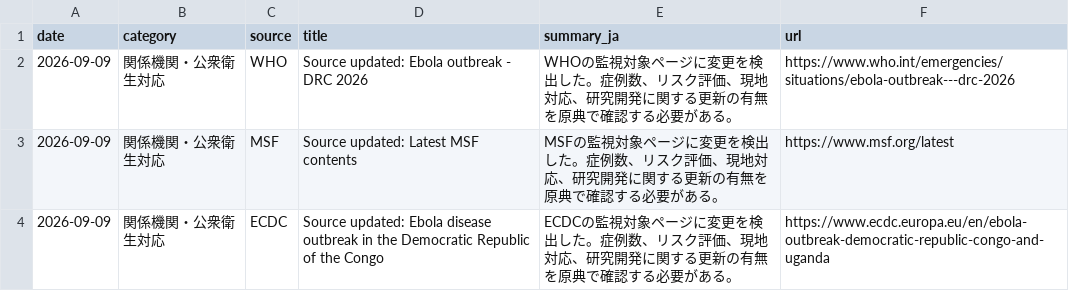
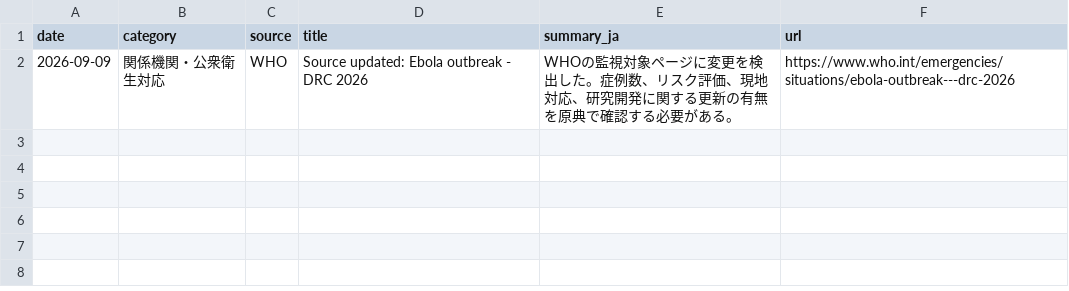
Before and after one commit to mosuzuki/ebola2026, a CSV file: data/processed/latest_48h_summary.csv, drawn as a sheet.

```diff
--- a/data/processed/latest_48h_summary.csv
+++ b/data/processed/latest_48h_summary.csv
@@ -2,3 +2 @@ date,category,source,title,summary_ja,url
 2026-09-09,関係機関・公衆衛生対応,WHO,Source updated: Ebola outbreak - DRC 2026,WHOの監視対象ページに変更を検出した。症例数、リスク評価、現地対応、研究開発に関する更新の有無を原典で確認する必要がある。,https://www.who.int/emergencies/situations/ebola-outbreak---drc-2026
-2026-09-09,関係機関・公衆衛生対応,MSF,Source updated: Latest MSF contents,MSFの監視対象ページに変更を検出した。症例数、リスク評価、現地対応、研究開発に関する更新の有無を原典で確認する必要がある。,https://www.msf.org/latest
-2026-09-09,関係機関・公衆衛生対応,ECDC,Source updated: Ebola disease outbreak in the Democratic Republic of the Congo,ECDCの監視対象ページに変更を検出した。症例数、リスク評価、現地対応、研究開発に関する更新の有無を原典で確認する必要がある。,https://www.ecdc.europa.eu/en/ebola-outbreak-democratic-republic-congo-and-uganda
```
Also changed, not shown: data/processed/auto_response_updates.csv, data/processed/source_monitor.csv, 6 other files.
